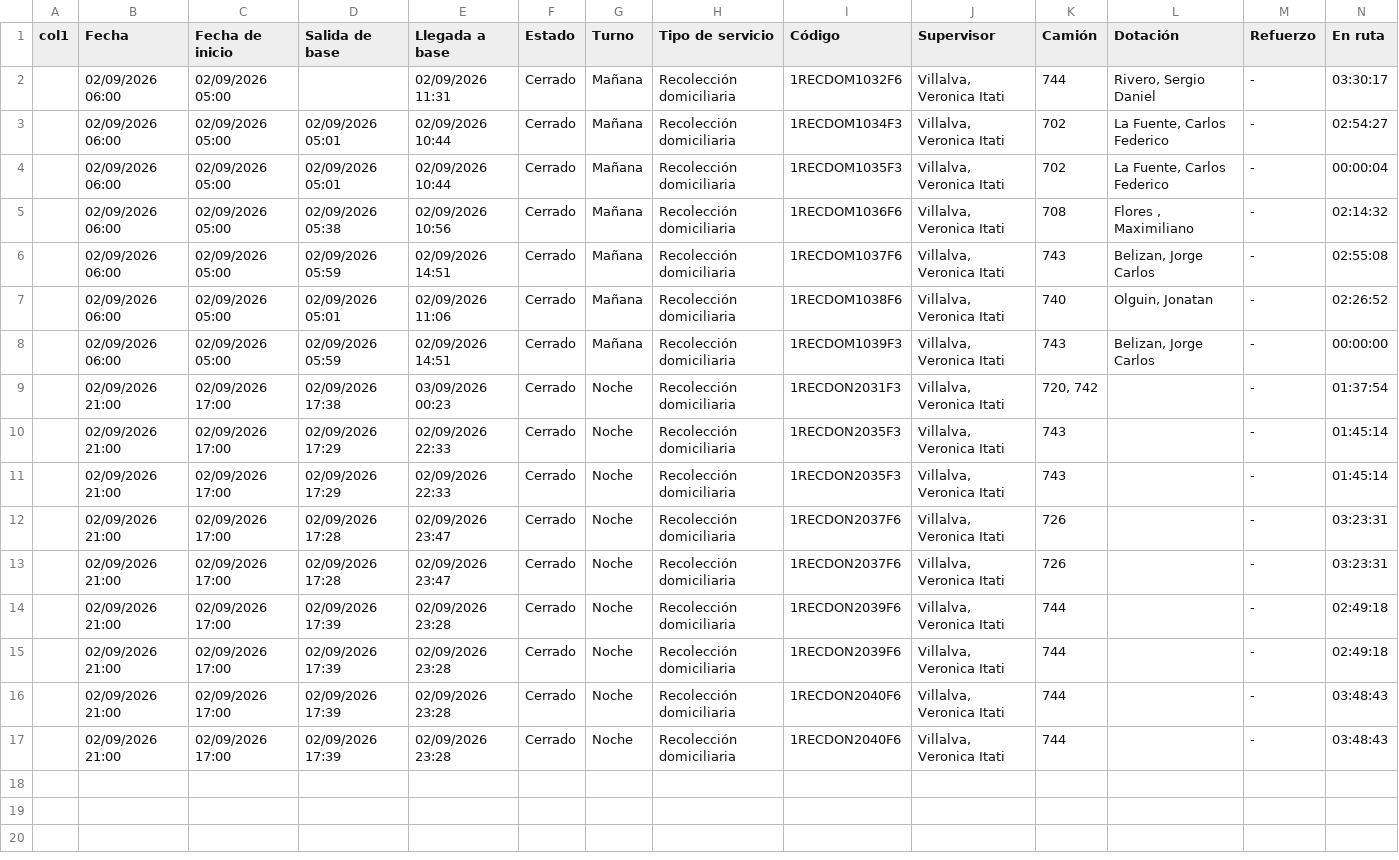
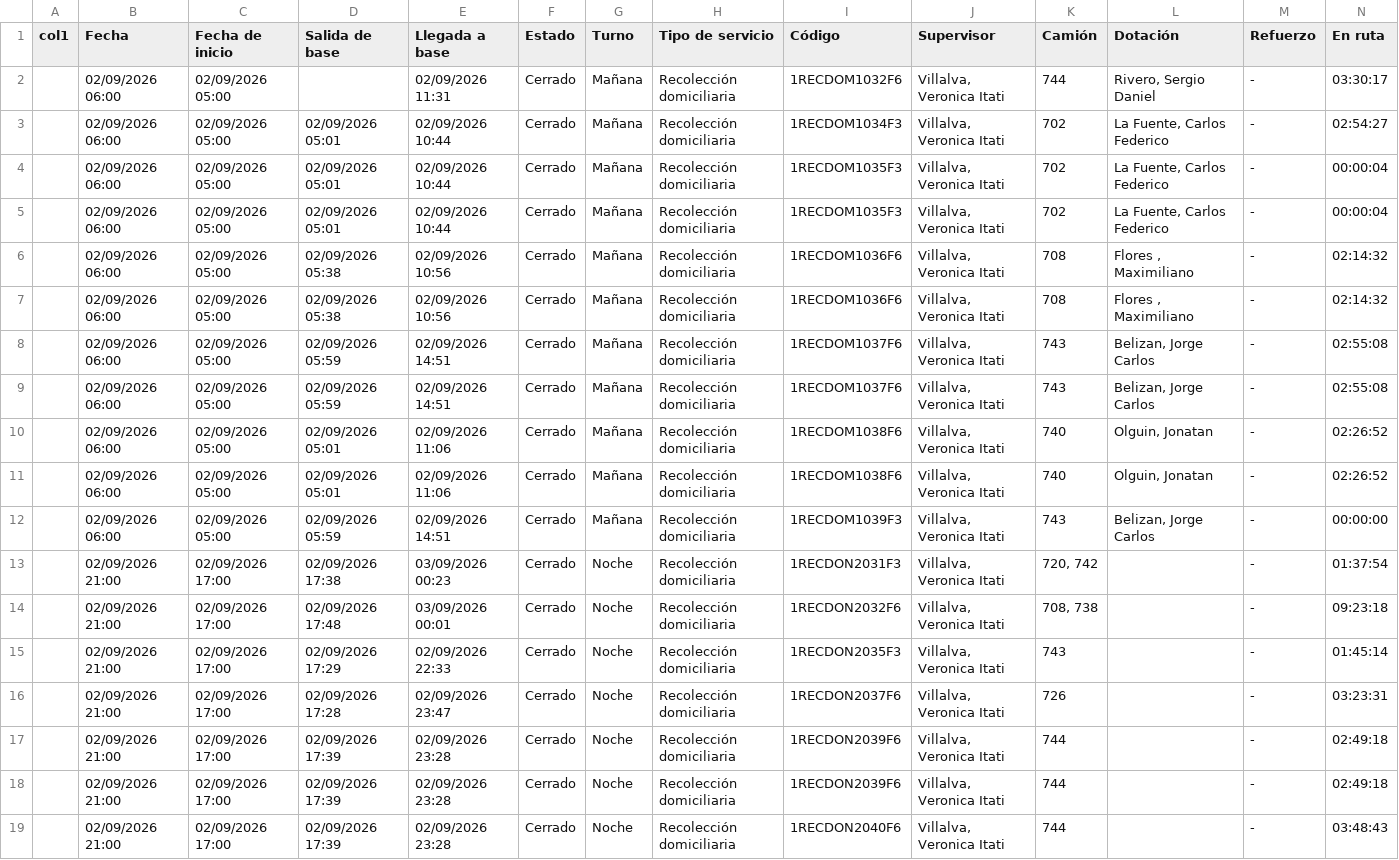
Before and after one commit to franciscossarrio-cyber/urbetrack, a CSV file: data/recorridos_2026-09-02.csv, drawn as a sheet; only a part is shown; removed rows and columns are numbered as before the commit, all else as after; rows hold the shown columns only; the diff names each change by its address in the sheet, - before the commit and + after, or states it on an @@ line.

```diff
--- a/data/recorridos_2026-09-02.csv
+++ b/data/recorridos_2026-09-02.csv
+row 5:  | 02/09/2026 06:00 | 02/09/2026 05:00 | 02/09/2026 05:01 | 02/09/2026 10:44 | Cerrado | Mañana | Recolección domiciliaria | 1RECDOM1035F3 | Villalva, Veronica Itati | 702 | La Fuente, Carlos Federico | - | 00:00:04
+row 6:  | 02/09/2026 06:00 | 02/09/2026 05:00 | 02/09/2026 05:38 | 02/09/2026 10:56 | Cerrado | Mañana | Recolección domiciliaria | 1RECDOM1036F6 | Villalva, Veronica Itati | 708 | Flores , Maximiliano | - | 02:14:32
+row 9:  | 02/09/2026 06:00 | 02/09/2026 05:00 | 02/09/2026 05:59 | 02/09/2026 14:51 | Cerrado | Mañana | Recolección domiciliaria | 1RECDOM1037F6 | Villalva, Veronica Itati | 743 | Belizan, Jorge Carlos | - | 02:55:08
+row 10:  | 02/09/2026 06:00 | 02/09/2026 05:00 | 02/09/2026 05:01 | 02/09/2026 11:06 | Cerrado | Mañana | Recolección domiciliaria | 1RECDOM1038F6 | Villalva, Veronica Itati | 740 | Olguin, Jonatan | - | 02:26:52
+row 14:  | 02/09/2026 21:00 | 02/09/2026 17:00 | 02/09/2026 17:48 | 03/09/2026 00:01 | Cerrado | Noche | Recolección domiciliaria | 1RECDON2032F6 | Villalva, Veronica Itati | 708, 738 |  | - | 09:23:18
-row 11:  | 02/09/2026 21:00 | 02/09/2026 17:00 | 02/09/2026 17:29 | 02/09/2026 22:33 | Cerrado | Noche | Recolección domiciliaria | 1RECDON2035F3 | Villalva, Veronica Itati | 743 |  | - | 01:45:14
-row 12:  | 02/09/2026 21:00 | 02/09/2026 17:00 | 02/09/2026 17:28 | 02/09/2026 23:47 | Cerrado | Noche | Recolección domiciliaria | 1RECDON2037F6 | Villalva, Veronica Itati | 726 |  | - | 03:23:31
-row 16:  | 02/09/2026 21:00 | 02/09/2026 17:00 | 02/09/2026 17:39 | 02/09/2026 23:28 | Cerrado | Noche | Recolección domiciliaria | 1RECDON2040F6 | Villalva, Veronica Itati | 744 |  | - | 03:48:43
```
Also changed, not shown: data/recorridos_2026-09-01.csv, data/recorridos_2026-09-04.csv, 5 other files.
